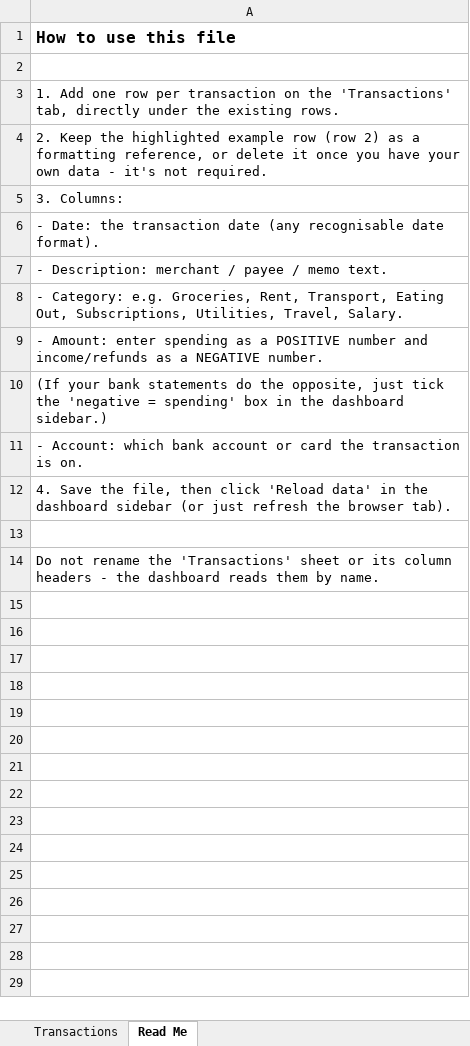
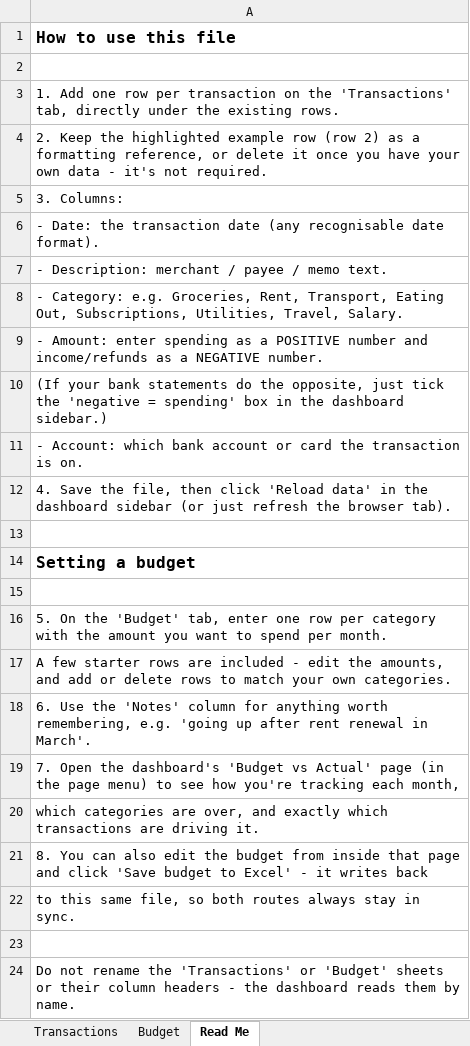
Before and after one commit to benjaminsvlopez-arch/budget, an Excel workbook: data/transactions.xlsx, sheet Read Me, drawn as a sheet; values as stored, in another font and other column widths than the file's, no borders; the diff names each change by its address in the sheet, - before the commit and + after, or states it on an @@ line.

```diff
--- a/data/transactions.xlsx (sheet Read Me)
+++ b/data/transactions.xlsx (sheet Read Me)
+sheet tab: Budget
-A14: Do not rename the 'Transactions' sheet or its column headers - the dashboard reads them by name.
+A14: Setting a budget
-A14 bold: off
+A14 bold: on, text size: larger
+row 15: (empty)
+row 16: 5. On the 'Budget' tab, enter one row per category with the amount you want to spend per month.
+row 17: A few starter rows are included - edit the amounts, and add or delete rows to match your own categories.
+row 18: 6. Use the 'Notes' column for anything worth remembering, e.g. 'going up after rent renewal in March'.
+row 19: 7. Open the dashboard's 'Budget vs Actual' page (in the page menu) to see how you're tracking each month,
+row 20: which categories are over, and exactly which transactions are driving it.
+row 21: 8. You can also edit the budget from inside that page and click 'Save budget to Excel' - it writes back
+row 22: to this same file, so both routes always stay in sync.
+row 23: (empty)
+row 24: Do not rename the 'Transactions' or 'Budget' sheets or their column headers - the dashboard reads them by name.
```
Also changed, not shown: 6 other files.
